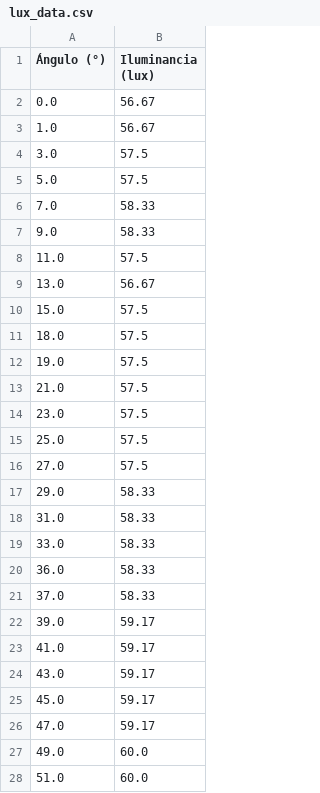
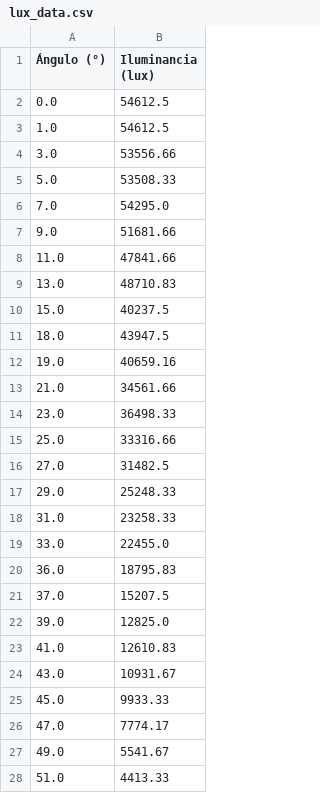
Before and after one commit to JJMayorgaB/AutomatizacionElectronicaLeydeMalus, a CSV file: resultados/lux_data.csv, drawn as a sheet; only a part is shown; the diff covers the shown part only.

```diff
--- a/resultados/lux_data.csv
+++ b/resultados/lux_data.csv
@@ -1,28 +1,28 @@
 Ángulo (°),Iluminancia (lux)
-0.0,56.67
-1.0,56.67
-3.0,57.5
-5.0,57.5
-7.0,58.33
-9.0,58.33
-11.0,57.5
-13.0,56.67
-15.0,57.5
-18.0,57.5
-19.0,57.5
-21.0,57.5
-23.0,57.5
-25.0,57.5
-27.0,57.5
-29.0,58.33
-31.0,58.33
-33.0,58.33
-36.0,58.33
-37.0,58.33
-39.0,59.17
-41.0,59.17
-43.0,59.17
-45.0,59.17
-47.0,59.17
-49.0,60.0
-51.0,60.0
+0.0,54612.5
+1.0,54612.5
+3.0,53556.66
+5.0,53508.33
+7.0,54295.0
+9.0,51681.66
+11.0,47841.66
+13.0,48710.83
+15.0,40237.5
+18.0,43947.5
+19.0,40659.16
+21.0,34561.66
+23.0,36498.33
+25.0,33316.66
+27.0,31482.5
+29.0,25248.33
+31.0,23258.33
+33.0,22455.0
+36.0,18795.83
+37.0,15207.5
+39.0,12825.0
+41.0,12610.83
+43.0,10931.67
+45.0,9933.33
+47.0,7774.17
+49.0,5541.67
+51.0,4413.33
```
Also changed, not shown: 154 edited cells elsewhere in this file, 6 other files.
